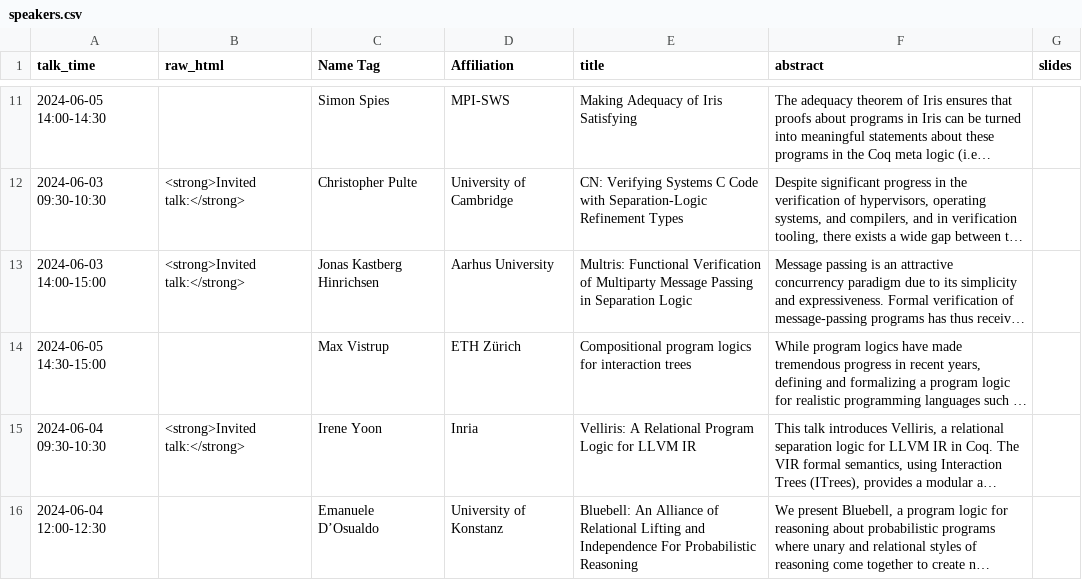
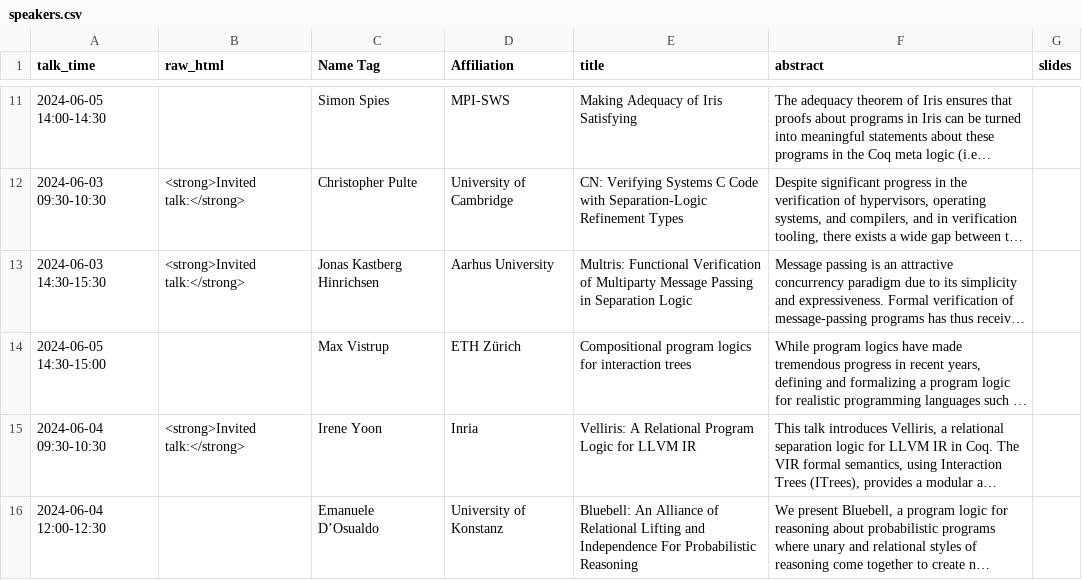
Before and after one commit to logsem/iris-project, a CSV file: workshop-2024/schedule/speakers.csv, drawn as a sheet; only a part is shown, gaps mark what is left out; long unchanged cells end in …; the diff covers the shown part only; the diff names each change by its address in the sheet, - before the commit and + after, or states it on an @@ line.

Commit message:
move talks around a bit and add more info on excursion

```diff
--- a/workshop-2024/schedule/speakers.csv
+++ b/workshop-2024/schedule/speakers.csv
-A13 (talk_time): 2024-06-03 14:00-15:00
+A13 (talk_time): 2024-06-03 14:30-15:30
```
Also changed, not shown: 11 edited cells elsewhere in this file, 3 other files.
